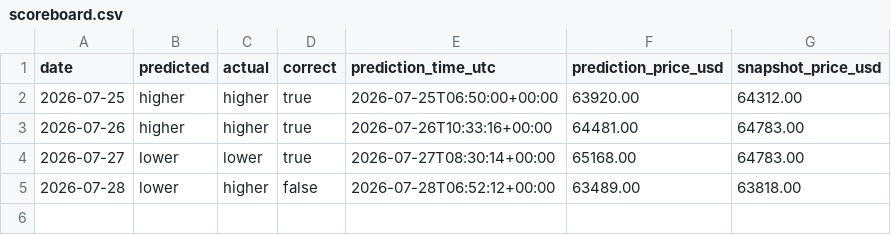
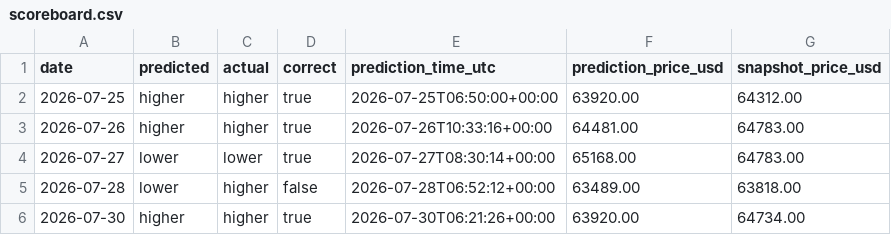
Before and after one commit to Mi-Lan/btc-predictions, a CSV file: data/scoreboard.csv, drawn as a sheet.

Commit message:
📊 BTC Price Snapshot 2026-07-30: $64734.00 @ 2026-07-30 21:45:09 UTC
Predicted: higher
Actual move: higher
Correct: higher|higher|true

UTC: 2026-07-30T21:45:09+00:00

```diff
--- a/data/scoreboard.csv
+++ b/data/scoreboard.csv
@@ -5 +5,2 @@ date,predicted,actual,correct,prediction_time_utc,prediction_price_usd,snapshot_
 2026-07-28,lower,higher,false,2026-07-28T06:52:12+00:00,63489.00,63818.00
+2026-07-30,higher,higher,true,2026-07-30T06:21:26+00:00,63920.00,64734.00
```
Also changed, not shown: data/btc_prices.csv, 2 other files.
